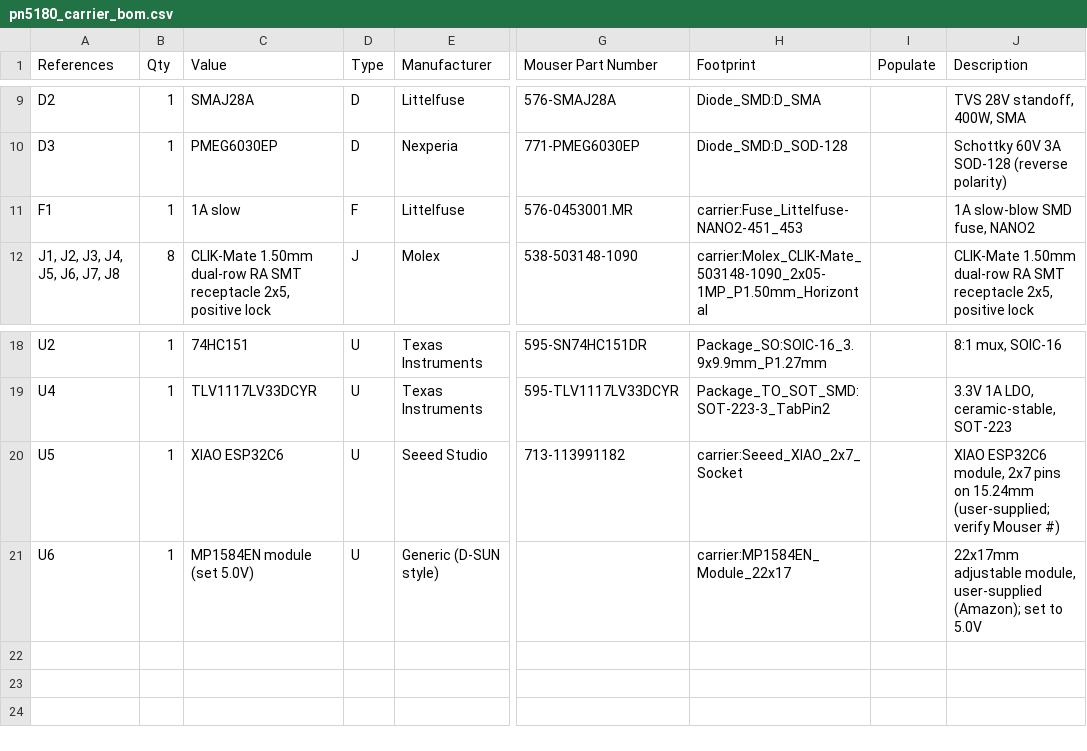
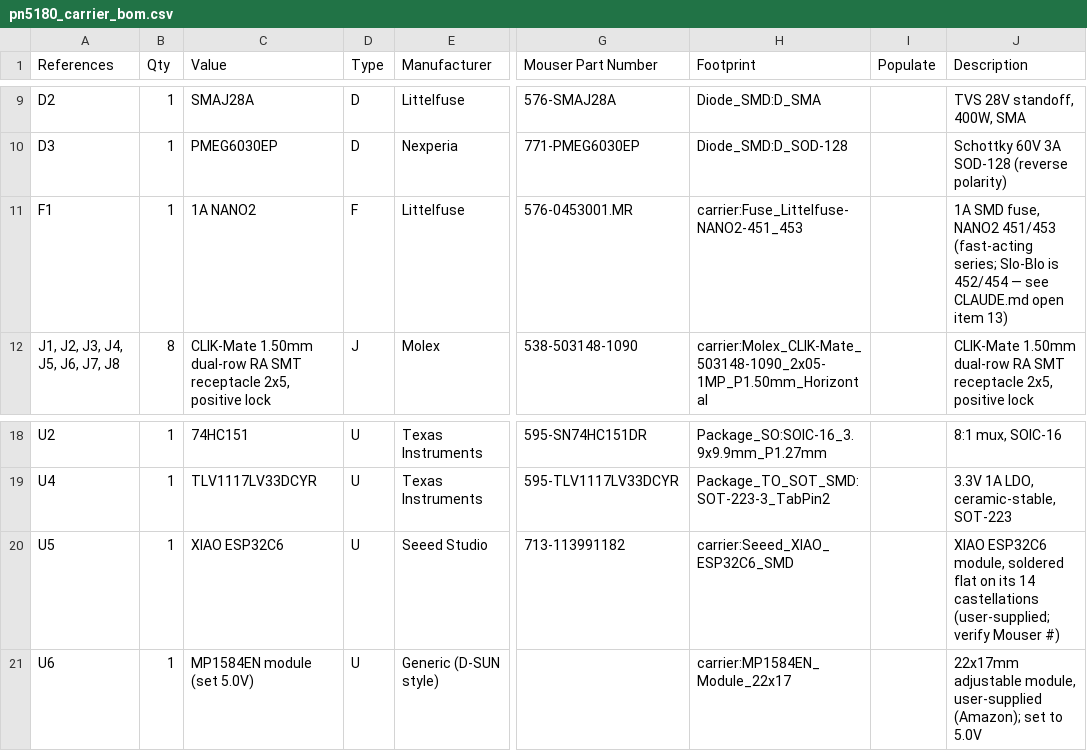
Before and after one commit to hyiger/pn5180_carrier, a CSV file: pn5180_carrier_bom.csv, drawn as a sheet; only a part is shown, gaps mark what is left out; the diff names each change by its address in the sheet, - before the commit and + after, or states it on an @@ line.

```diff
--- a/pn5180_carrier_bom.csv
+++ b/pn5180_carrier_bom.csv
-C11 (Value): 1A slow
+C11 (Value): 1A NANO2
-J11 (Description): 1A slow-blow SMD fuse, NANO2
+J11 (Description): 1A SMD fuse, NANO2 451/453 (fast-acting series; Slo-Blo is 452/454 — see CLAUDE.md open item 13)
-H20 (Footprint): carrier:Seeed_XIAO_2x7_Socket
+H20 (Footprint): carrier:Seeed_XIAO_ESP32C6_SMD
-J20 (Description): …ESP32C6 module, 2x7 pins on 15.24mm (user-supplied; verify…
+J20 (Description): …ESP32C6 module, soldered flat on its 14 castellations (user-supplied; verify…
```
Also changed, not shown: pn5180_carrier_mouser_order.csv, 14 other files.
